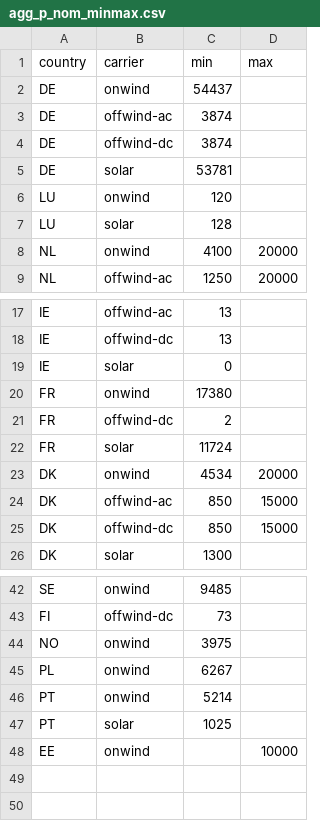
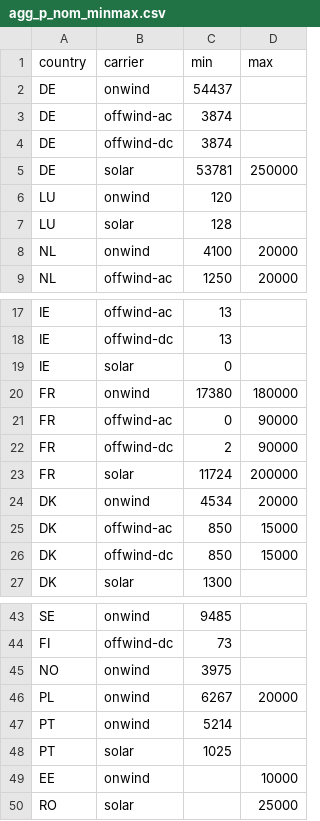
Before and after one commit to humpage/pypsa-eur-sec, a CSV file: agg_p_nom_minmax.csv, drawn as a sheet; only a part is shown, gaps mark what is left out.

Commit message:
Updated some upper feasibility limits for VRE capacities, for testing

```diff
--- a/agg_p_nom_minmax.csv
+++ b/agg_p_nom_minmax.csv
@@ -4,3 +4,3 @@ DE,offwind-ac,3874,
 DE,offwind-dc,3874,
-DE,solar,53781,
+DE,solar,53781,250000
 LU,onwind,120,
@@ -19,5 +19,6 @@ IE,offwind-dc,13,
 IE,solar,0,
-FR,onwind,17380,
-FR,offwind-dc,2,
-FR,solar,11724,
+FR,onwind,17380,180000
+FR,offwind-ac,0,90000
+FR,offwind-dc,2,90000
+FR,solar,11724,200000
 DK,onwind,4534,20000
@@ -44,3 +45,3 @@ FI,offwind-dc,73,
 NO,onwind,3975,
-PL,onwind,6267,
+PL,onwind,6267,20000
 PT,onwind,5214,
@@ -48 +49,2 @@ PT,solar,1025,
 EE,onwind,,10000
+RO,solar,,25000
```
